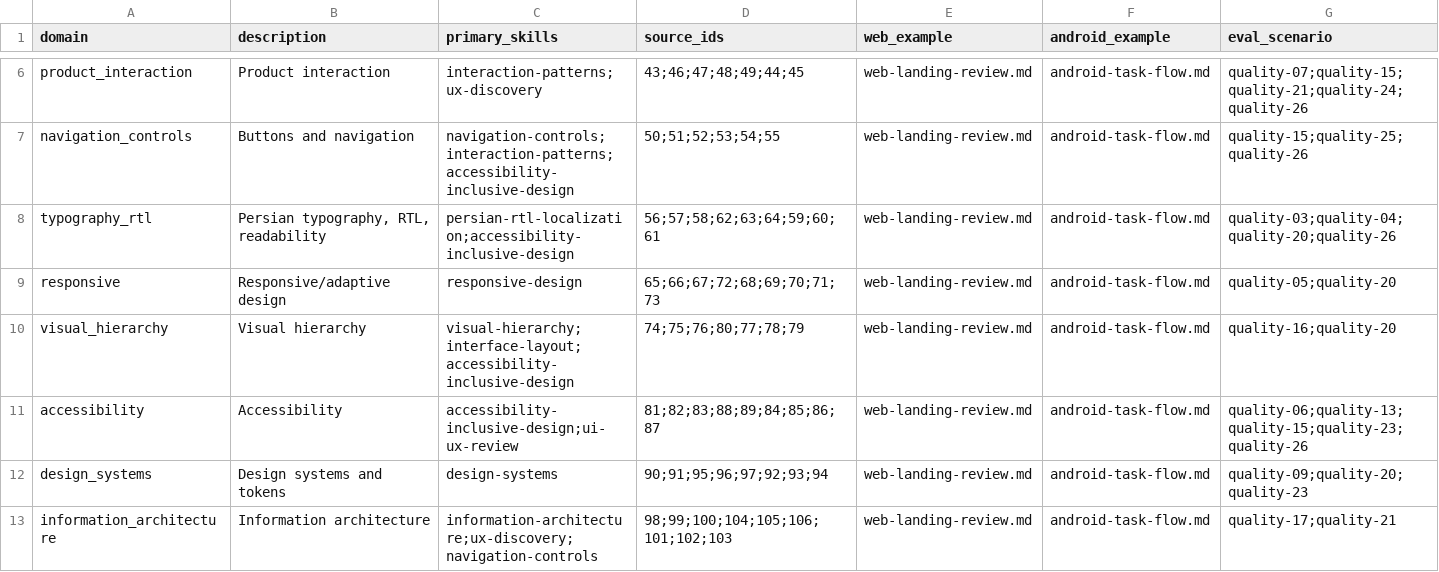
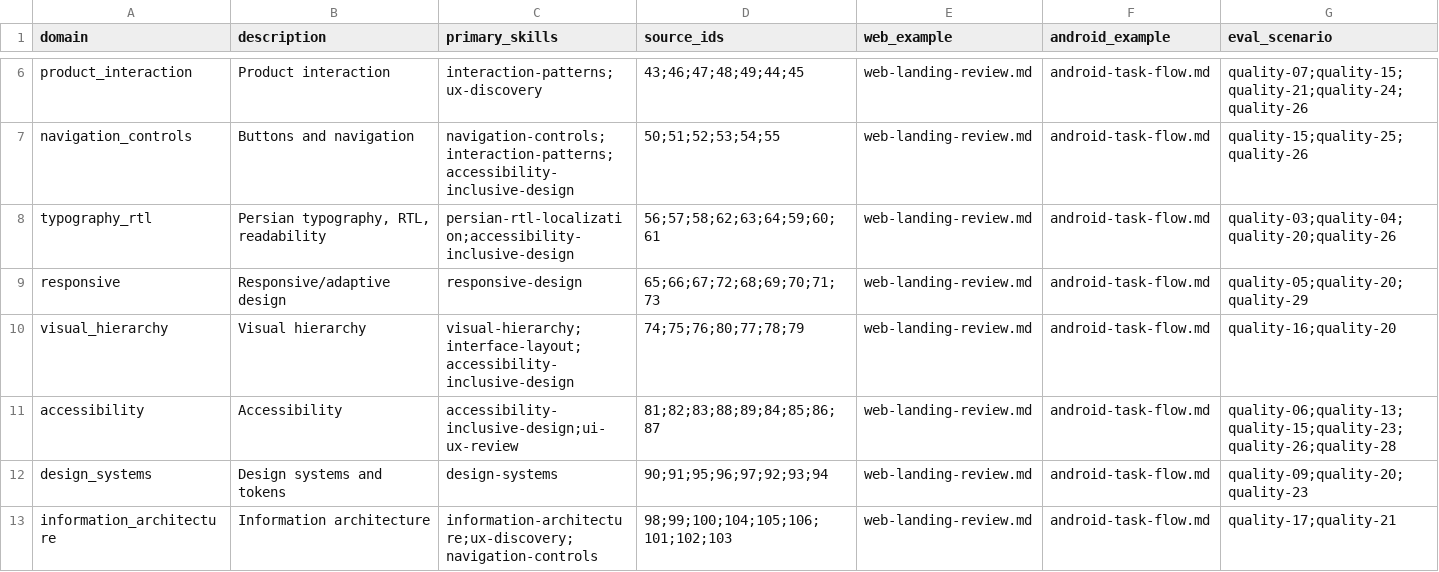
Before and after one commit to SAeedajf/ui-ux-skill, a CSV file: docs/domain-coverage.csv, drawn as a sheet; only a part is shown, gaps mark what is left out.

Commit message:
Connect remaining sources to operational methods

```diff
--- a/docs/domain-coverage.csv
+++ b/docs/domain-coverage.csv
@@ -8,5 +8,5 @@ navigation_controls,Buttons and navigation,navigation-controls;interaction-patte
 typography_rtl,"Persian typography, RTL, readability",persian-rtl-localization;accessibility-inclusive-design,56;57;58;62;63;64;59;60;61,web-landing-review.md,android-task-flow.md,quality-03;quality-04;quality-20;quality-26
-responsive,Responsive/adaptive design,responsive-design,65;66;67;72;68;69;70;71;73,web-landing-review.md,android-task-flow.md,quality-05;quality-20
+responsive,Responsive/adaptive design,responsive-design,65;66;67;72;68;69;70;71;73,web-landing-review.md,android-task-flow.md,quality-05;quality-20;quality-29
 visual_hierarchy,Visual hierarchy,visual-hierarchy;interface-layout;accessibility-inclusive-design,74;75;76;80;77;78;79,web-landing-review.md,android-task-flow.md,quality-16;quality-20
-accessibility,Accessibility,accessibility-inclusive-design;ui-ux-review,81;82;83;88;89;84;85;86;87,web-landing-review.md,android-task-flow.md,quality-06;quality-13;quality-15;quality-23;quality-26
+accessibility,Accessibility,accessibility-inclusive-design;ui-ux-review,81;82;83;88;89;84;85;86;87,web-landing-review.md,android-task-flow.md,quality-06;quality-13;quality-15;quality-23;quality-26;quality-28
 design_systems,Design systems and tokens,design-systems,90;91;95;96;97;92;93;94,web-landing-review.md,android-task-flow.md,quality-09;quality-20;quality-23
```
Also changed, not shown: docs/source-registry.csv, 12 other files.
